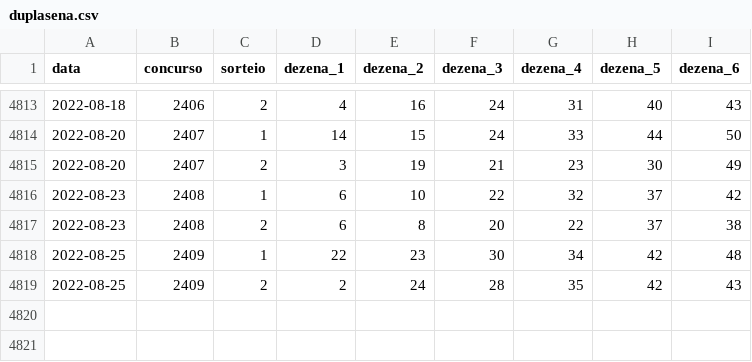
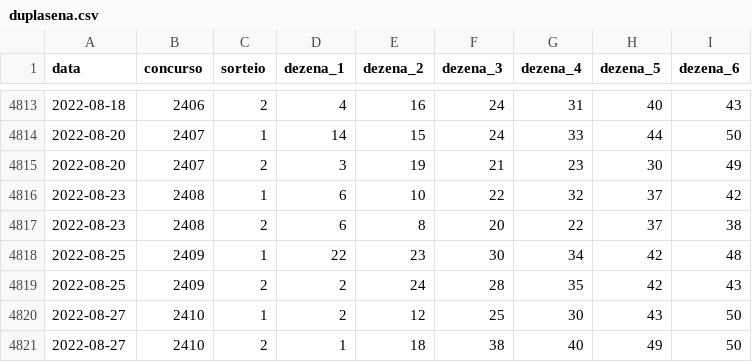
Before and after one commit to damarals/loteria, a CSV file: inst/extdata/duplasena.csv, drawn as a sheet; only a part is shown, gaps mark what is left out.

```diff
--- a/inst/extdata/duplasena.csv
+++ b/inst/extdata/duplasena.csv
@@ -4819 +4819,3 @@ data,concurso,sorteio,dezena_1,dezena_2,dezena_3,dezena_4,dezena_5,dezena_6
 2022-08-25,2409,2,2,24,28,35,42,43
+2022-08-27,2410,1,2,12,25,30,43,50
+2022-08-27,2410,2,1,18,38,40,49,50
```
Also changed, not shown: inst/extdata/diadesorte.csv, inst/extdata/megasena.csv, 7 other files.
